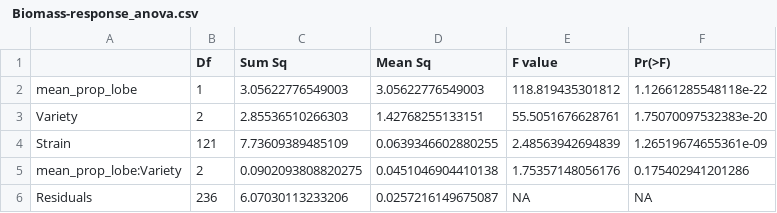
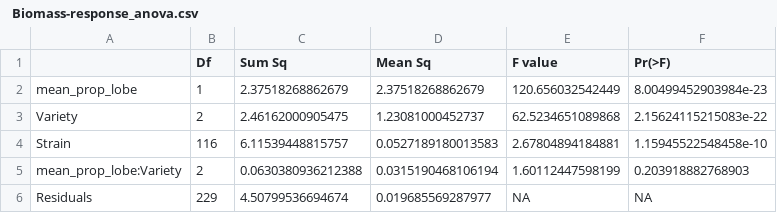
Before and after one commit to EPaillan/nodule_branching_morphology, a CSV file: Tables/ Biomass-response_anova.csv, drawn as a sheet.

```diff
--- a/Tables/ Biomass-response_anova.csv
+++ b/Tables/ Biomass-response_anova.csv
@@ -1,6 +1,6 @@
 "","Df","Sum Sq","Mean Sq","F value","Pr(>F)"
-"mean_prop_lobe",1,3.05622776549003,3.05622776549003,118.819435301812,1.12661285548118e-22
-"Variety",2,2.85536510266303,1.42768255133151,55.5051676628761,1.75070097532383e-20
-"Strain",121,7.73609389485109,0.0639346602880255,2.48563942694839,1.26519674655361e-09
-"mean_prop_lobe:Variety",2,0.0902093808820275,0.0451046904410138,1.75357148056176,0.175402941201286
-"Residuals",236,6.07030113233206,0.0257216149675087,NA,NA
+"mean_prop_lobe",1,2.37518268862679,2.37518268862679,120.656032542449,8.00499452903984e-23
+"Variety",2,2.46162000905475,1.23081000452737,62.5234651089868,2.15624115215083e-22
+"Strain",116,6.11539448815757,0.0527189180013583,2.67804894184881,1.15945522548458e-10
+"mean_prop_lobe:Variety",2,0.0630380936212388,0.0315190468106194,1.60112447598199,0.203918882768903
+"Residuals",229,4.50799536694674,0.019685569287977,NA,NA
```
Also changed, not shown: Tables/ Nodule-Area-response_anova.csv, Tables/ Nodulearea-by-surfacearea_anova.csv, 21 other files.
